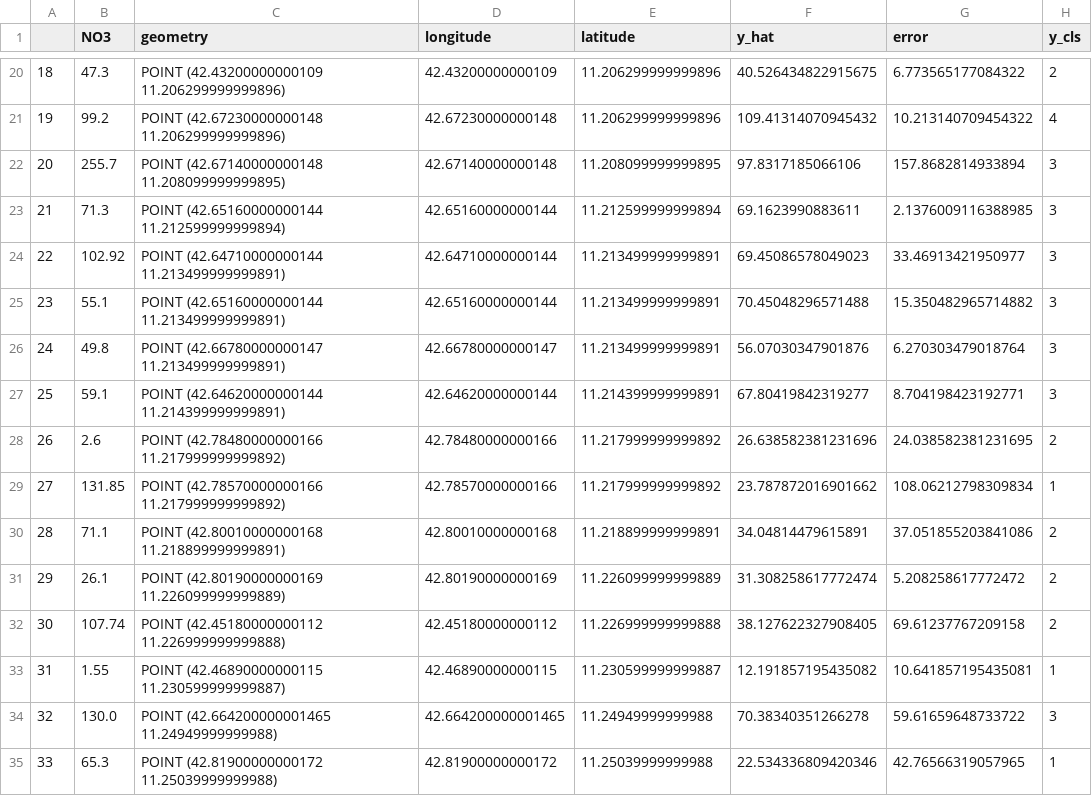
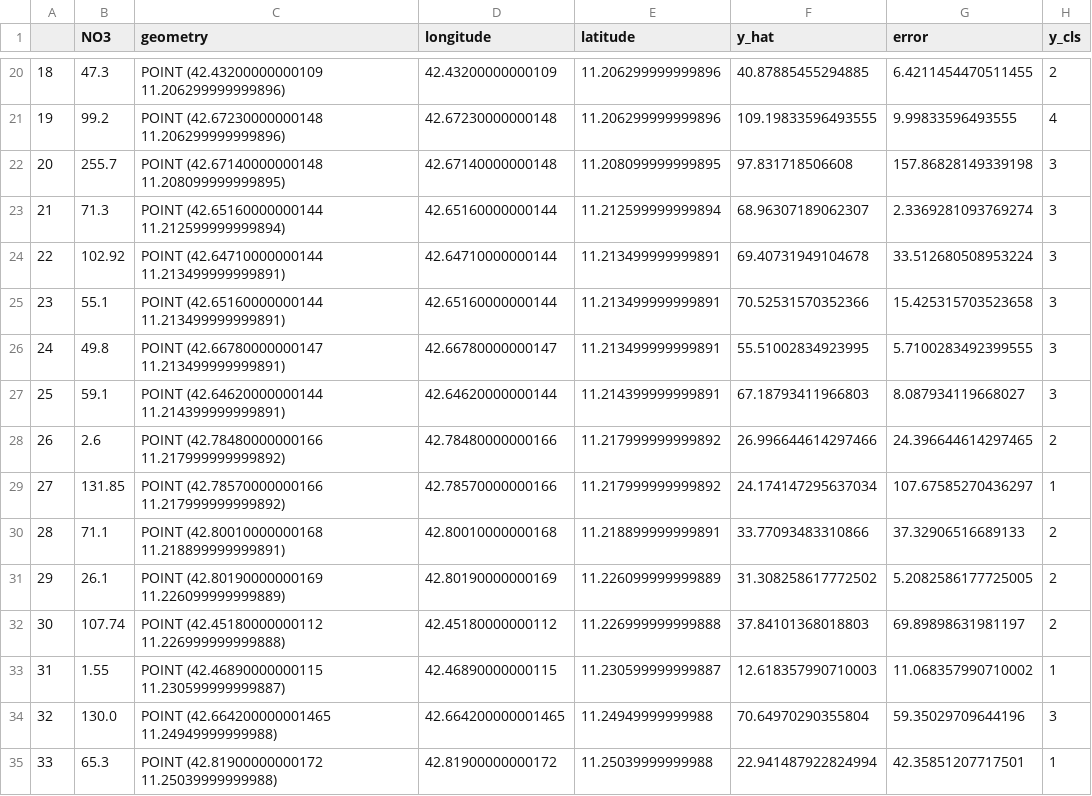
Before and after one commit to MaguedAlaghbary/Concours, a CSV file: bara_results.csv, drawn as a sheet; only a part is shown, gaps mark what is left out; the diff covers the shown part only.

```diff
--- a/bara_results.csv
+++ b/bara_results.csv
@@ -20,16 +20,16 @@
-18,47.3,POINT (42.43200000000109 11.206299999999896),42.43200000000109,11.206299999999896,40.526434822915675,6.773565177084322,2
-19,99.2,POINT (42.67230000000148 11.206299999999896),42.67230000000148,11.206299999999896,109.41314070945432,10.213140709454322,4
-20,255.7,POINT (42.67140000000148 11.208099999999895),42.67140000000148,11.208099999999895,97.8317185066106,157.8682814933894,3
-21,71.3,POINT (42.65160000000144 11.212599999999894),42.65160000000144,11.212599999999894,69.1623990883611,2.1376009116388985,3
-22,102.92,POINT (42.64710000000144 11.213499999999891),42.64710000000144,11.213499999999891,69.45086578049023,33.46913421950977,3
-23,55.1,POINT (42.65160000000144 11.213499999999891),42.65160000000144,11.213499999999891,70.45048296571488,15.350482965714882,3
-24,49.8,POINT (42.66780000000147 11.213499999999891),42.66780000000147,11.213499999999891,56.07030347901876,6.270303479018764,3
-25,59.1,POINT (42.64620000000144 11.214399999999891),42.64620000000144,11.214399999999891,67.80419842319277,8.704198423192771,3
-26,2.6,POINT (42.78480000000166 11.217999999999892),42.78480000000166,11.217999999999892,26.638582381231696,24.038582381231695,2
-27,131.85,POINT (42.78570000000166 11.217999999999892),42.78570000000166,11.217999999999892,23.787872016901662,108.06212798309834,1
-28,71.1,POINT (42.80010000000168 11.218899999999891),42.80010000000168,11.218899999999891,34.04814479615891,37.051855203841086,2
-29,26.1,POINT (42.80190000000169 11.226099999999889),42.80190000000169,11.226099999999889,31.308258617772474,5.208258617772472,2
-30,107.74,POINT (42.45180000000112 11.226999999999888),42.45180000000112,11.226999999999888,38.127622327908405,69.61237767209158,2
-31,1.55,POINT (42.46890000000115 11.230599999999887),42.46890000000115,11.230599999999887,12.191857195435082,10.641857195435081,1
-32,130.0,POINT (42.664200000001465 11.24949999999988),42.664200000001465,11.24949999999988,70.38340351266278,59.61659648733722,3
-33,65.3,POINT (42.81900000000172 11.25039999999988),42.81900000000172,11.25039999999988,22.534336809420346,42.76566319057965,1
+18,47.3,POINT (42.43200000000109 11.206299999999896),42.43200000000109,11.206299999999896,40.87885455294885,6.4211454470511455,2
+19,99.2,POINT (42.67230000000148 11.206299999999896),42.67230000000148,11.206299999999896,109.19833596493555,9.99833596493555,4
+20,255.7,POINT (42.67140000000148 11.208099999999895),42.67140000000148,11.208099999999895,97.831718506608,157.86828149339198,3
+21,71.3,POINT (42.65160000000144 11.212599999999894),42.65160000000144,11.212599999999894,68.96307189062307,2.3369281093769274,3
+22,102.92,POINT (42.64710000000144 11.213499999999891),42.64710000000144,11.213499999999891,69.40731949104678,33.512680508953224,3
+23,55.1,POINT (42.65160000000144 11.213499999999891),42.65160000000144,11.213499999999891,70.52531570352366,15.425315703523658,3
+24,49.8,POINT (42.66780000000147 11.213499999999891),42.66780000000147,11.213499999999891,55.51002834923995,5.7100283492399555,3
+25,59.1,POINT (42.64620000000144 11.214399999999891),42.64620000000144,11.214399999999891,67.18793411966803,8.087934119668027,3
+26,2.6,POINT (42.78480000000166 11.217999999999892),42.78480000000166,11.217999999999892,26.996644614297466,24.396644614297465,2
+27,131.85,POINT (42.78570000000166 11.217999999999892),42.78570000000166,11.217999999999892,24.174147295637034,107.67585270436297,1
+28,71.1,POINT (42.80010000000168 11.218899999999891),42.80010000000168,11.218899999999891,33.77093483310866,37.32906516689133,2
+29,26.1,POINT (42.80190000000169 11.226099999999889),42.80190000000169,11.226099999999889,31.308258617772502,5.2082586177725005,2
+30,107.74,POINT (42.45180000000112 11.226999999999888),42.45180000000112,11.226999999999888,37.84101368018803,69.89898631981197,2
+31,1.55,POINT (42.46890000000115 11.230599999999887),42.46890000000115,11.230599999999887,12.618357990710003,11.068357990710002,1
+32,130.0,POINT (42.664200000001465 11.24949999999988),42.664200000001465,11.24949999999988,70.64970290355804,59.35029709644196,3
+33,65.3,POINT (42.81900000000172 11.25039999999988),42.81900000000172,11.25039999999988,22.941487922824994,42.35851207717501,1
```
Also changed, not shown: 62 edited cells elsewhere in this file.
